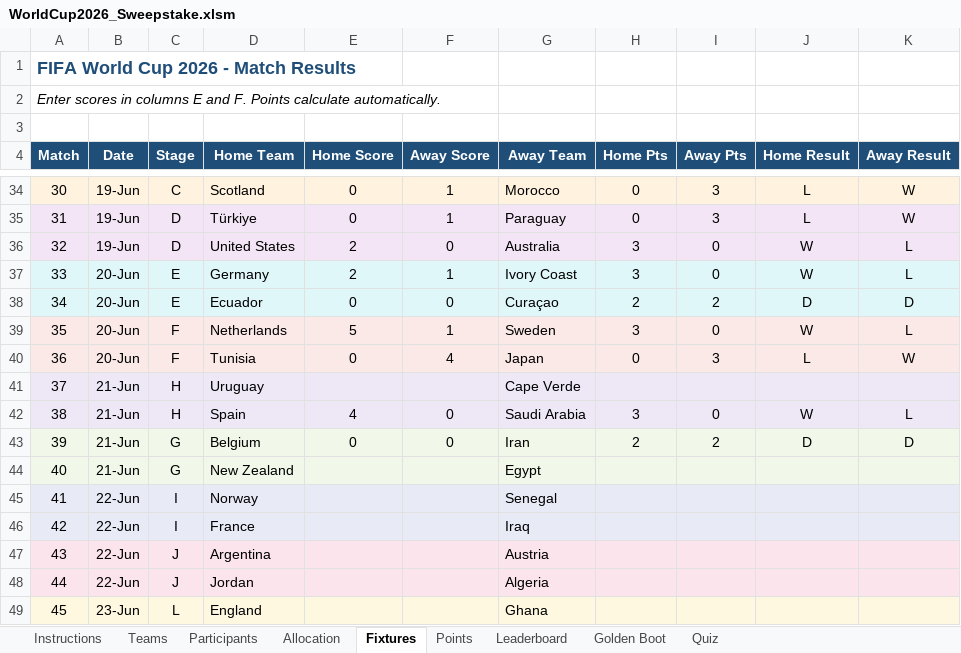
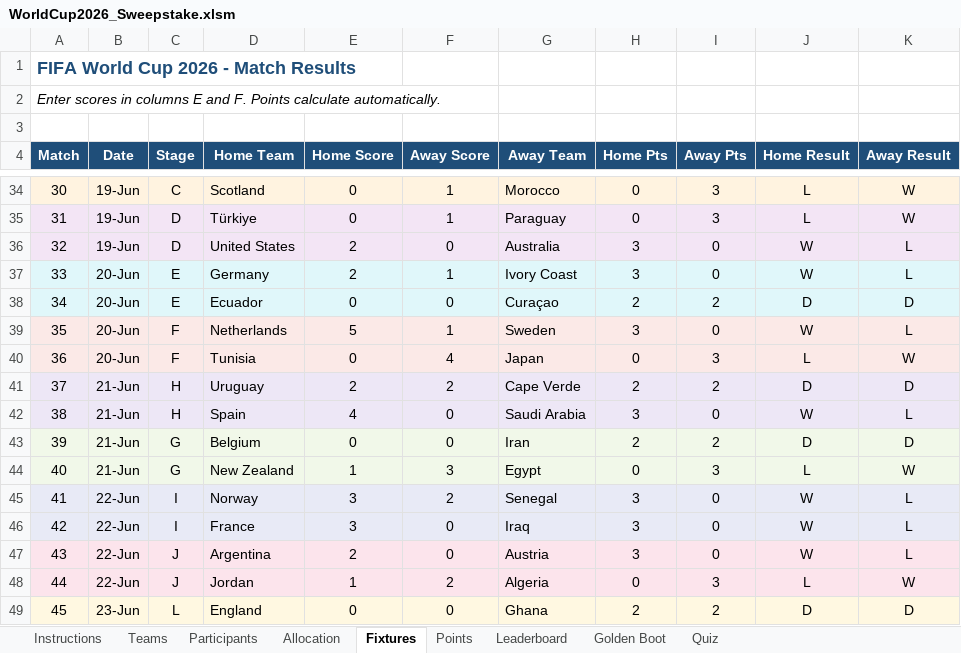
Before and after one commit to Strategic-Execution/World_Cup_2026, an Excel workbook: WorldCup2026_Sweepstake.xlsm, sheet Fixtures, drawn as a sheet; only a part is shown, gaps mark what is left out; values as stored, in another font and other column widths than the file's, no borders; the diff covers the shown part only; the diff names each change by its address in the sheet, - before the commit and + after, or states it on an @@ line.

Commit message:
Fix workbook formulas to include knockout fixtures

```diff
--- a/WorldCup2026_Sweepstake.xlsm (sheet Fixtures)
+++ b/WorldCup2026_Sweepstake.xlsm (sheet Fixtures)
-E41 (Home Score): (empty)
+E41 (Home Score): 2
-F41 (Away Score): (empty)
+F41 (Away Score): 2
-H41 (Home Pts): (empty)
+H41 (Home Pts): 2
-I41 (Away Pts): (empty)
+I41 (Away Pts): 2
-J41 (Home Result): (empty)
+J41 (Home Result): D
-K41 (Away Result): (empty)
+K41 (Away Result): D
-E44 (Home Score): (empty)
+E44 (Home Score): 1
-F44 (Away Score): (empty)
+F44 (Away Score): 3
-H44 (Home Pts): (empty)
+H44 (Home Pts): 0
-I44 (Away Pts): (empty)
+I44 (Away Pts): 3
-J44 (Home Result): (empty)
+J44 (Home Result): L
-K44 (Away Result): (empty)
+K44 (Away Result): W
-E45:E46 (Home Score): (empty)
+E45:E46 (Home Score): 3
-F45 (Away Score): (empty)
+F45 (Away Score): 2
-H45:H47 (Home Pts): (empty)
+H45:H47 (Home Pts): 3
-I45:I47 (Away Pts): (empty)
+I45:I47 (Away Pts): 0
-J45:J47 (Home Result): (empty)
+J45:J47 (Home Result): W
-K45:K47 (Away Result): (empty)
+K45:K47 (Away Result): L
-F46:F47 (Away Score): (empty)
+F46:F47 (Away Score): 0
-E47 (Home Score): (empty)
+E47 (Home Score): 2
-E48 (Home Score): (empty)
+E48 (Home Score): 1
-F48 (Away Score): (empty)
+F48 (Away Score): 2
-H48 (Home Pts): (empty)
+H48 (Home Pts): 0
-I48 (Away Pts): (empty)
+I48 (Away Pts): 3
-J48 (Home Result): (empty)
+J48 (Home Result): L
-K48 (Away Result): (empty)
+K48 (Away Result): W
-E49 (Home Score): (empty)
+E49 (Home Score): 0
-F49 (Away Score): (empty)
+F49 (Away Score): 0
-H49 (Home Pts): (empty)
+H49 (Home Pts): 2
-I49 (Away Pts): (empty)
+I49 (Away Pts): 2
-J49 (Home Result): (empty)
+J49 (Home Result): D
-K49 (Away Result): (empty)
+K49 (Away Result): D
```
Also changed, not shown: 170 edited cells and cell formats elsewhere in this sheet, sheet Golden Boot, sheet Points, sheet Leaderboard, formulas that keep their value, hidden cells, 1 other file.
